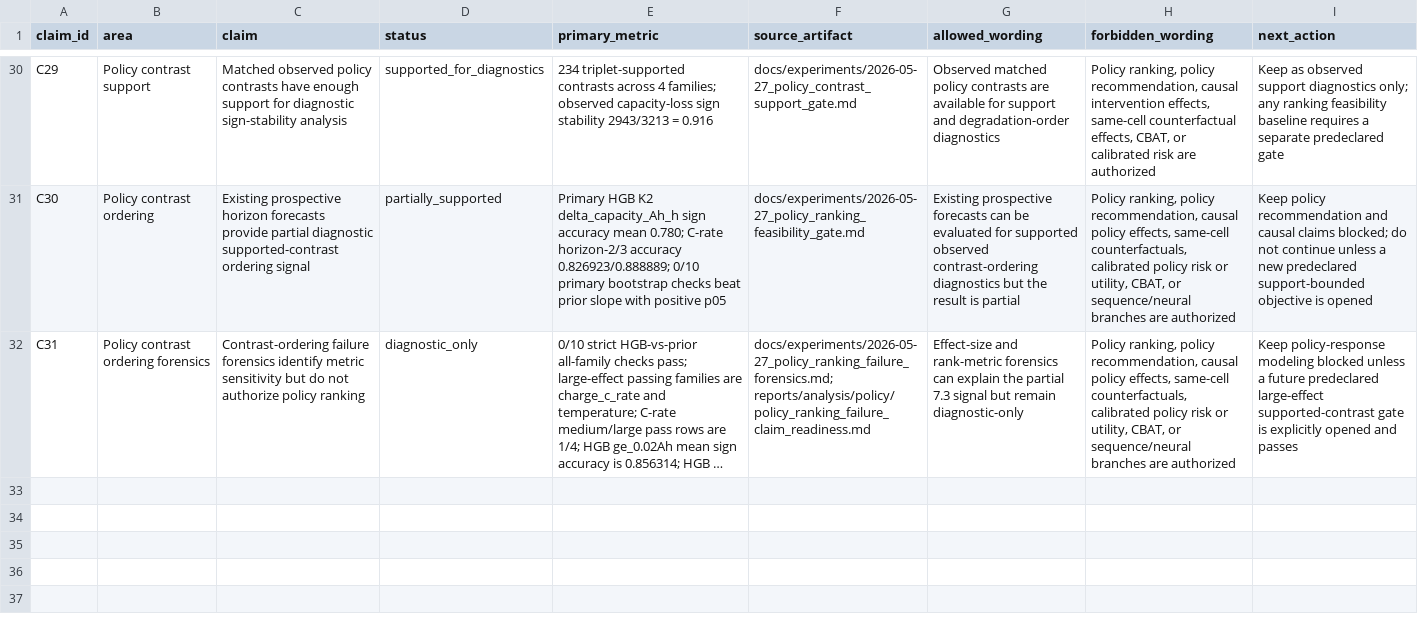
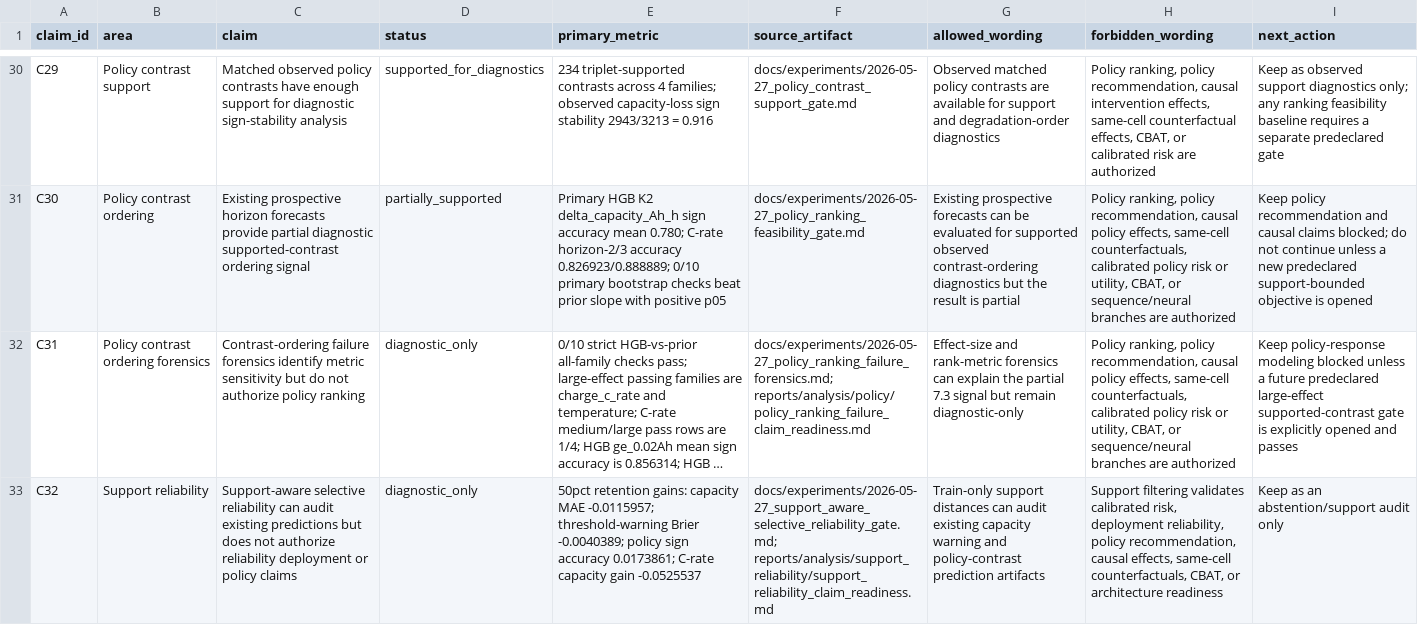
Before and after one commit to FZWINGEL/CBAT, a CSV file: reports/synthesis/main_project_claim_matrix_v2.csv, drawn as a sheet; only a part is shown, gaps mark what is left out; long unchanged cells end in …; the diff names each change by its address in the sheet, - before the commit and + after, or states it on an @@ line.

```diff
--- a/reports/synthesis/main_project_claim_matrix_v2.csv
+++ b/reports/synthesis/main_project_claim_matrix_v2.csv
+row 33: C32 | Support reliability | Support-aware selective reliability can audit existing predictions but does not authorize reliability deployment or policy claims | diagnostic_only | 50pct retention gains: capacity MAE -0.0115957; threshold-warning Brier -0.0040389; policy sign accuracy 0.0173861; C-rate capacity gain -0.0525537 | docs/experiments/2026-05-27_support_aware_selective_reliability_gate.md; reports/analysis/support_reliability/support_reliability_claim_readiness.md | Train-only support distances can audit existing capacity warning and policy-contrast prediction artifacts | Support filtering validates calibrated risk, deployment reliability, policy recommendation, causal effects, same-cell counterfactuals, CBAT, or architecture readiness | Keep as an abstention/support audit only
```
Also changed, not shown: reports/synthesis/artifact_manifest_v2.csv, reports/synthesis/benchmark_leaderboard_v1.csv, 32 other files.
